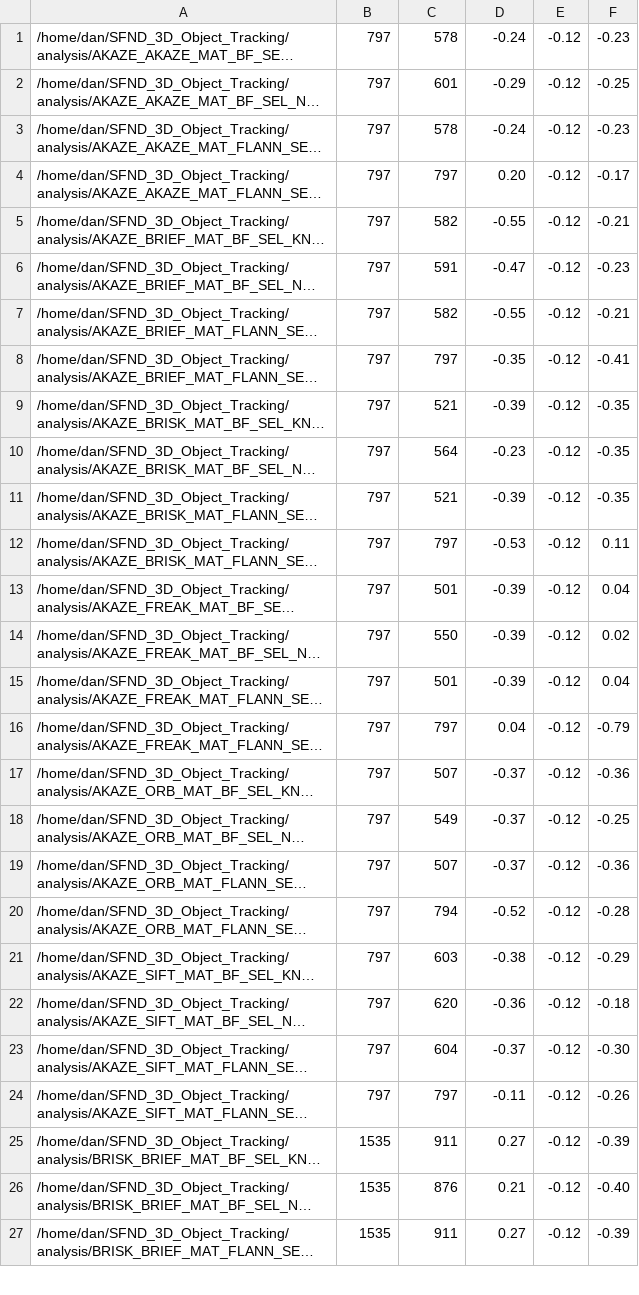
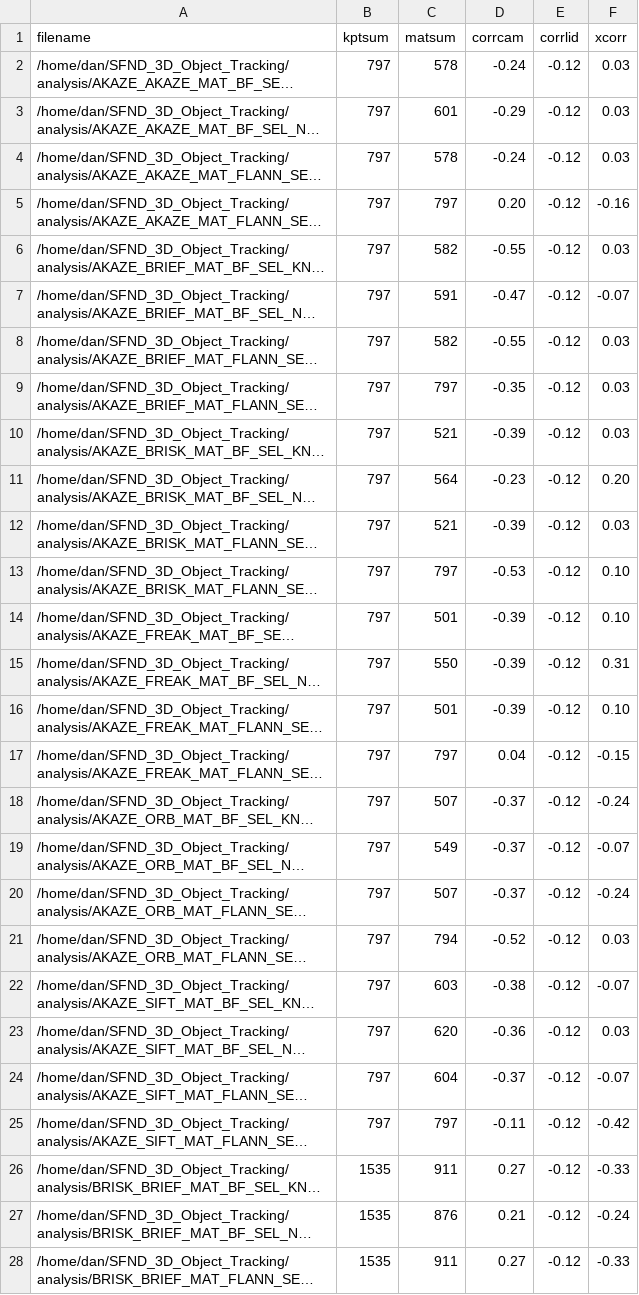
Before and after one commit to dkfitzpatrick/SFND_3D_Object_Tracking, a CSV file: summary_stats.csv, drawn as a sheet; only a part is shown; long unchanged cells end in …; addresses are those after the commit; the diff covers the shown part only; the diff names each change by its address in the sheet, - before the commit and + after, or states it on an @@ line.

Commit message:
correlation between signs

```diff
--- a/summary_stats.csv
+++ b/summary_stats.csv
+row 1: filename | kptsum | matsum | corrcam | corrlid | xcorr
-F2: -0.23
+F2: 0.03
-F3: -0.25
+F3: 0.03
-F4: -0.23
+F4: 0.03
-F5: -0.17
+F5: -0.16
-F6: -0.21
+F6: 0.03
-F7: -0.23
+F7: -0.07
-F8: -0.21
+F8: 0.03
-F9: -0.41
+F9: 0.03
-F10: -0.35
+F10: 0.03
-F11: -0.35
+F11: 0.20
-F12: -0.35
+F12: 0.03
-F13: 0.11
+F13: 0.10
-F14: 0.04
+F14: 0.10
-F15: 0.02
+F15: 0.31
-F16: 0.04
+F16: 0.10
-F17: -0.79
+F17: -0.15
-F18: -0.36
+F18: -0.24
-F19: -0.25
+F19: -0.07
-F20: -0.36
+F20: -0.24
-F21: -0.28
+F21: 0.03
-F22: -0.29
+F22: -0.07
-F23: -0.18
+F23: 0.03
-F24: -0.30
+F24: -0.07
-F25: -0.26
+F25: -0.42
-F26: -0.39
+F26: -0.33
-F27: -0.40
+F27: -0.24
-F28: -0.39
+F28: -0.33
```
Also changed, not shown: 107 edited cells elsewhere in this file.
